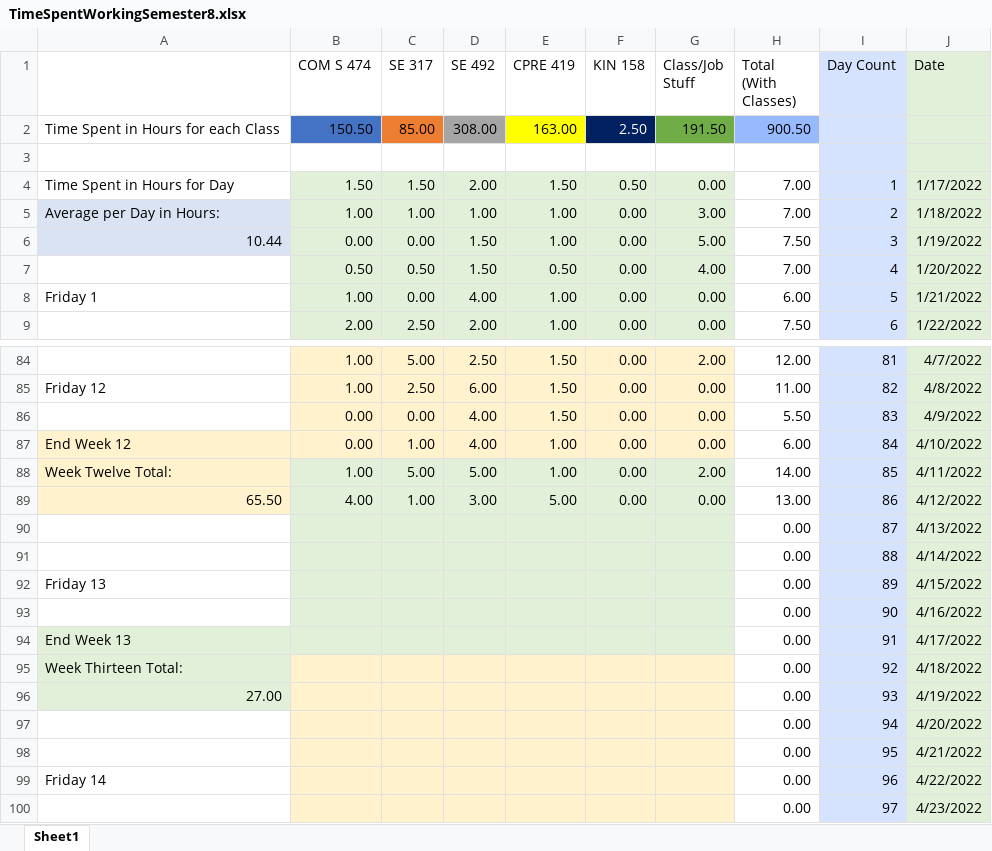
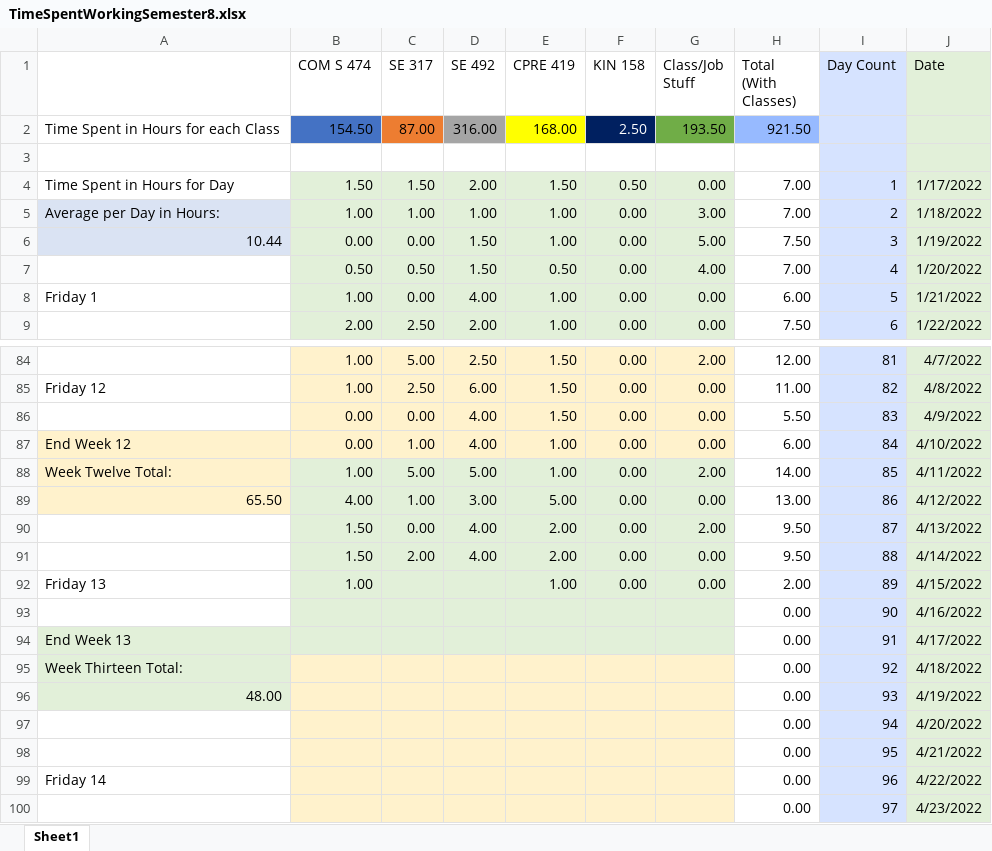
Before and after one commit to mghoskins/mghoskins-Data, an Excel workbook: CollegeSemesterWork/TimeSpentWorkingSemester8.xlsx, sheet Sheet1, drawn as a sheet; only a part is shown, gaps mark what is left out; values as stored, in another font and other column widths than the file's, no borders; charts and pictures and conditional formats not drawn; removed rows and columns are numbered as before the commit, all else as after; the diff names each change by its address in the sheet, - before the commit and + after, or states it on an @@ line.

Commit message:
Me meet barrel

```diff
--- a/CollegeSemesterWork/TimeSpentWorkingSemester8.xlsx (sheet Sheet1)
+++ b/CollegeSemesterWork/TimeSpentWorkingSemester8.xlsx (sheet Sheet1)
-row 2: Time Spent in Hours for each Class | 150.50 | 85.00 | 308.00 | 163.00 | 2.50 | 191.50 | 900.50
+row 2: Time Spent in Hours for each Class | 154.50 | 87.00 | 316.00 | 168.00 | 2.50 | 193.50 | 921.50
-row 90:  |  |  |  |  |  |  | 0.00 | 87 | 4/13/2022
-row 91:  |  |  |  |  |  |  | 0.00 | 88 | 4/14/2022
+row 90:  | 1.50 | 0.00 | 4.00 | 2.00 | 0.00 | 2.00 | 9.50 | 87 | 4/13/2022
+row 91:  | 1.50 | 2.00 | 4.00 | 2.00 | 0.00 | 0.00 | 9.50 | 88 | 4/14/2022
-B92 (COM S 474): (empty)
+B92 (COM S 474): 1.00
-E92 (CPRE 419): (empty)
+E92 (CPRE 419): 1.00
-F92 (KIN 158): (empty)
+F92 (KIN 158): 0.00
-G92 (Class/Job Stuff): (empty)
+G92 (Class/Job Stuff): 0.00
-H92 (Total (With Classes)): 0.00
+H92 (Total (With Classes)): 2.00
-A96: 27.00
+A96: 48.00
```
Also changed, not shown: charts or pictures.
